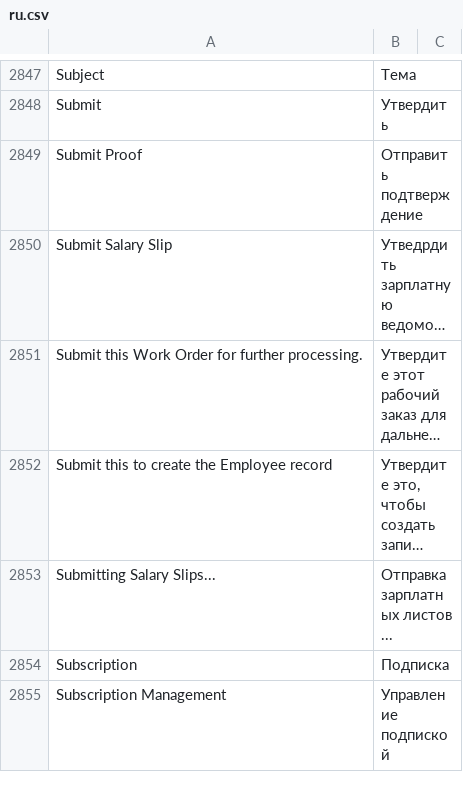
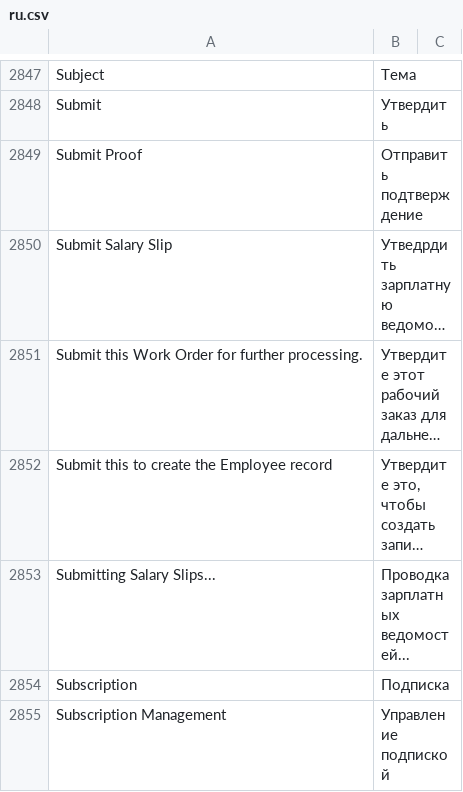
Before and after one commit to Dinext-pro/dinext_erp, a CSV file: erpnext/translations/ru.csv, drawn as a sheet; only a part is shown, gaps mark what is left out; long unchanged cells end in …; the diff names each change by its address in the sheet, - before the commit and + after, or states it on an @@ line.

Commit message:
Update ru.csv

```diff
--- a/erpnext/translations/ru.csv
+++ b/erpnext/translations/ru.csv
-B2853: Отправка зарплатных листов ...
+B2853: Проводка зарплатных ведомостей...
```
